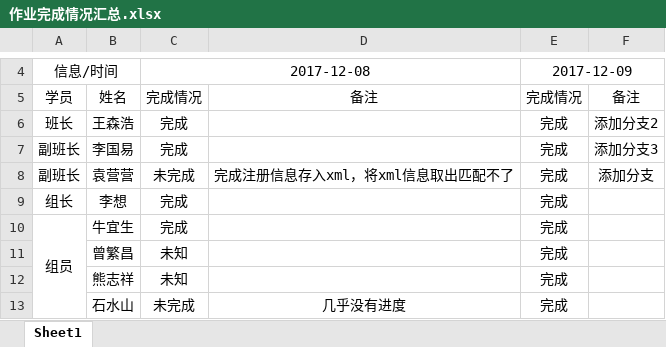
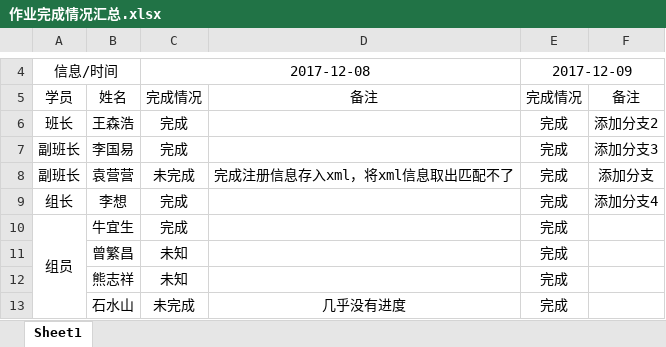
Before and after one commit to Larry21gram/BJT, an Excel workbook: 作业完成情况汇总.xlsx, sheet Sheet1, drawn as a sheet; only a part is shown, gaps mark what is left out; values as stored, in another font and other column widths than the file's, no borders; the diff names each change by its address in the sheet, - before the commit and + after, or states it on an @@ line.

Commit message:
222

```diff
--- a/作业完成情况汇总.xlsx (sheet Sheet1)
+++ b/作业完成情况汇总.xlsx (sheet Sheet1)
-F9: (empty)
+F9: 添加分支4
```
